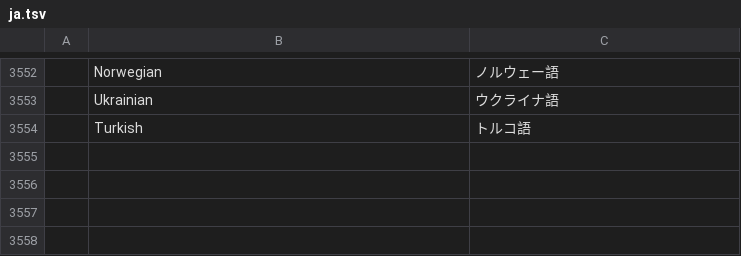
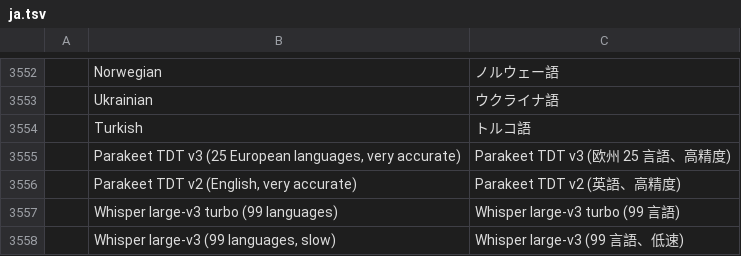
Before and after one commit to storytold/filmcraft, a TSV file: crates/ui-egui/src/i18n/ja.tsv, drawn as a sheet; only a part is shown, gaps mark what is left out; the diff names each change by its address in the sheet, - before the commit and + after, or states it on an @@ line.

```diff
--- a/crates/ui-egui/src/i18n/ja.tsv
+++ b/crates/ui-egui/src/i18n/ja.tsv
+row 3555:  | Parakeet TDT v3 (25 European languages, very accurate) | Parakeet TDT v3 (欧州 25 言語、高精度)
+row 3556:  | Parakeet TDT v2 (English, very accurate) | Parakeet TDT v2 (英語、高精度)
+row 3557:  | Whisper large-v3 turbo (99 languages) | Whisper large-v3 turbo (99 言語)
+row 3558:  | Whisper large-v3 (99 languages, slow) | Whisper large-v3 (99 言語、低速)
```
Also changed, not shown: crates/ui-egui/src/i18n/es.tsv, crates/ui-egui/src/i18n/zh-cn.tsv, 7 other files.
